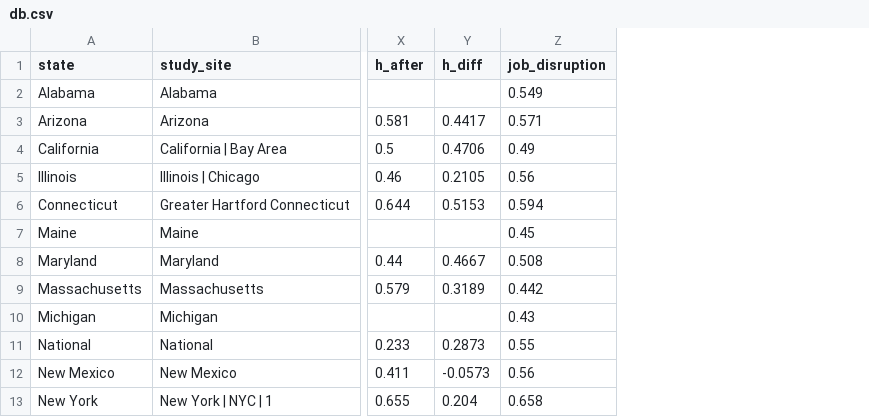
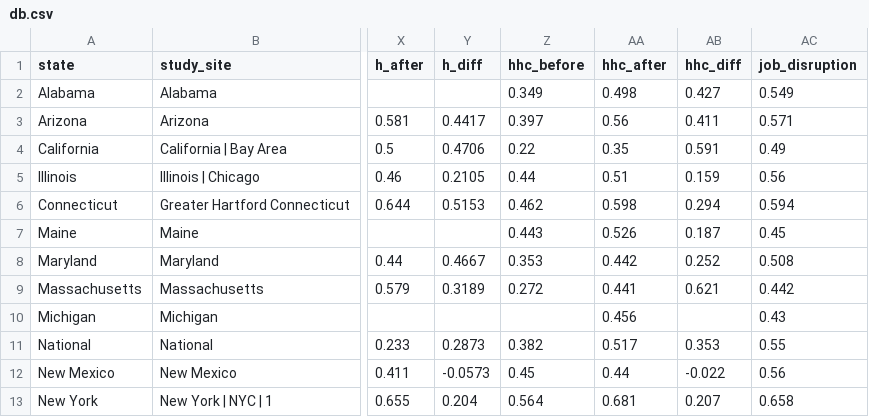
Before and after one commit to lukefredrickson/nfact-dashboard, a CSV file: data/db.csv, drawn as a sheet; only a part is shown, gaps mark what is left out; the diff names each change by its address in the sheet, - before the commit and + after, or states it on an @@ line.

```diff
--- a/data/db.csv
+++ b/data/db.csv
+column Z (hhc_before), rows 2-13: 0.349 | 0.397 | 0.22 | 0.44 | 0.462 | 0.443 | 0.353 | 0.272 |  | 0.382 | 0.45 | 0.564
+column AA (hhc_after), rows 2-13: 0.498 | 0.56 | 0.35 | 0.51 | 0.598 | 0.526 | 0.442 | 0.441 | 0.456 | 0.517 | 0.44 | 0.681
+column AB (hhc_diff), rows 2-13: 0.427 | 0.411 | 0.591 | 0.159 | 0.294 | 0.187 | 0.252 | 0.621 |  | 0.353 | -0.022 | 0.207
```
Also changed, not shown: 1 other file.
